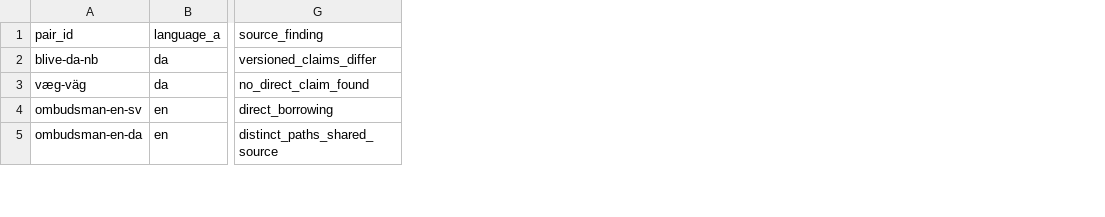
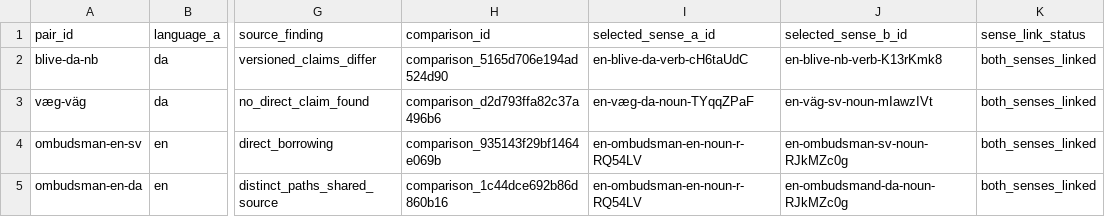
Before and after one commit to sojupie/linduistics, a CSV file: datasets/source-evidence/pair-reviews.csv, drawn as a sheet; only a part is shown, gaps mark what is left out; the diff covers the shown part only; the diff names each change by its address in the sheet, - before the commit and + after, or states it on an @@ line.

Commit message:
data: link pair reviews to selected senses

```diff
--- a/datasets/source-evidence/pair-reviews.csv
+++ b/datasets/source-evidence/pair-reviews.csv
+column H (comparison_id), rows 2-5: comparison_5165d706e194ad524d90 | comparison_d2d793ffa82c37a496b6 | comparison_935143f29bf1464e069b | comparison_1c44dce692b86d860b16
+column I (selected_sense_a_id), rows 2-5: en-blive-da-verb-cH6taUdC | en-væg-da-noun-TYqqZPaF | en-ombudsman-en-noun-r-RQ54LV | en-ombudsman-en-noun-r-RQ54LV
+column J (selected_sense_b_id), rows 2-5: en-blive-nb-verb-K13rKmk8 | en-väg-sv-noun-mIawzIVt | en-ombudsman-sv-noun-RJkMZc0g | en-ombudsmand-da-noun-RJkMZc0g
+column K (sense_link_status), rows 2-5: all both_senses_linked
```
Also changed, not shown: 5 edited cells elsewhere in this file, 1 other file.
